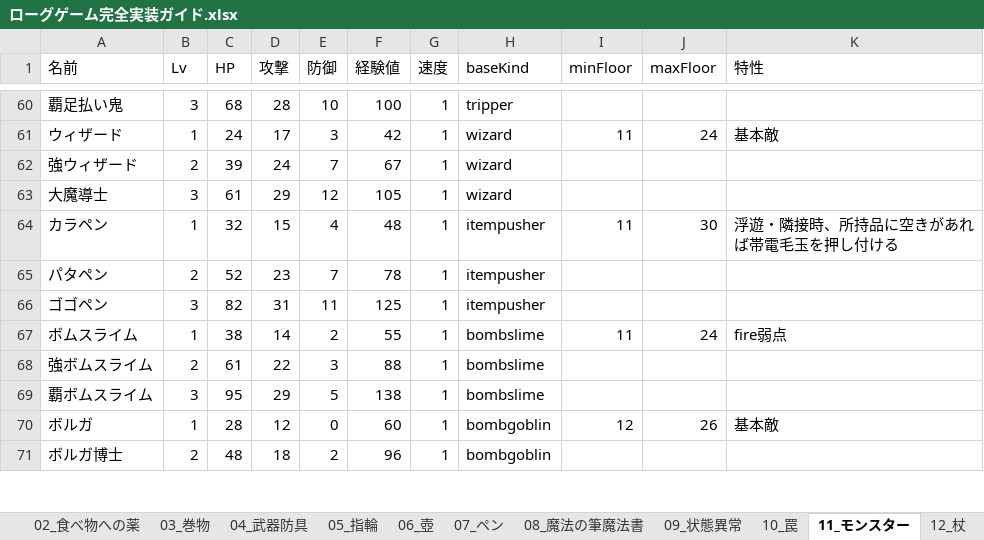
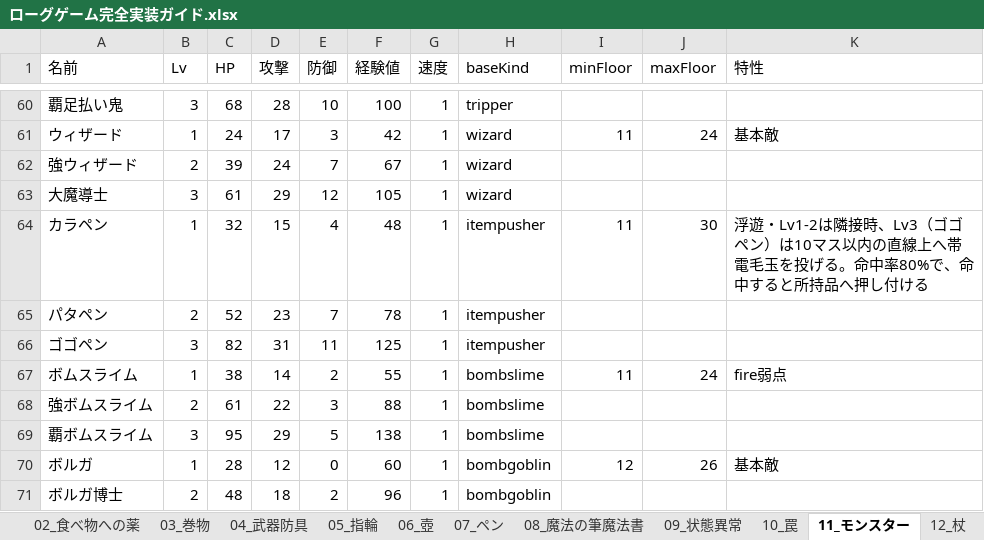
Before and after one commit to akechiment-commits/Rogue, an Excel workbook: ローグゲーム完全実装ガイド.xlsx, sheet 11_モンスター, drawn as a sheet; only a part is shown, gaps mark what is left out; values as stored, in another font and other column widths than the file's, no borders; the diff names each change by its address in the sheet, - before the commit and + after, or states it on an @@ line.

```diff
--- a/ローグゲーム完全実装ガイド.xlsx (sheet 11_モンスター)
+++ b/ローグゲーム完全実装ガイド.xlsx (sheet 11_モンスター)
-K64 (特性): 浮遊・隣接時、所持品に空きがあれば帯電毛玉を押し付け…
+K64 (特性): 浮遊・Lv1-2は隣接時、Lv3（ゴゴペン）は10マス以内の直線上へ帯電毛玉を投げる。命中率80%で、命中すると所持品へ押し付け…
```
Also changed, not shown: sheet 14_大箱, 4 other files.
